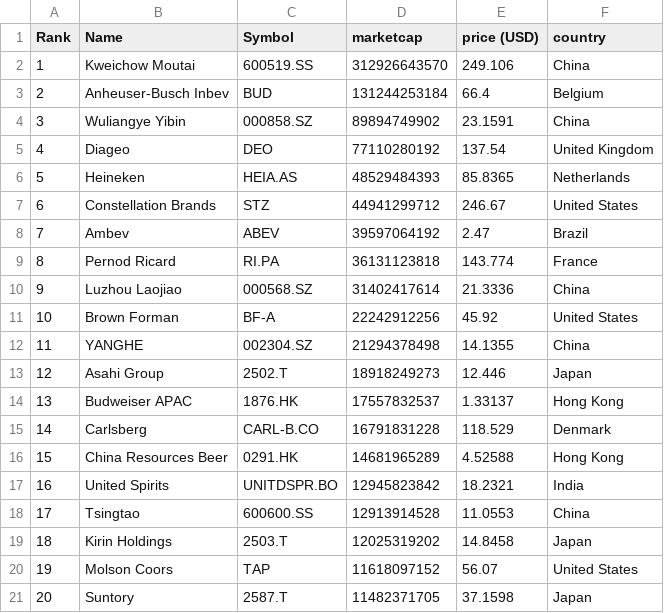
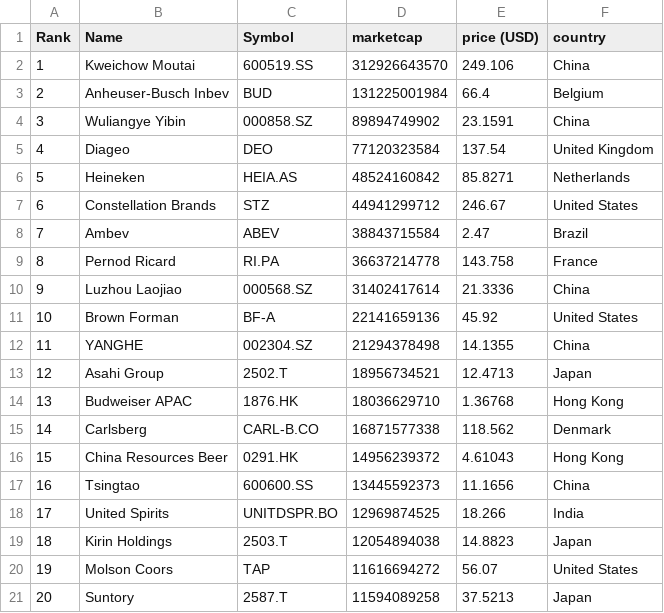
Before and after one commit to Andyflow28/merida-june-6-2024, a CSV file: companies-all.csv, drawn as a sheet; only a part is shown; the diff covers the shown part only.

```diff
--- a/companies-all.csv
+++ b/companies-all.csv
@@ -2,20 +2,20 @@
 "1","Kweichow Moutai","600519.SS","312926643570","249.106","China"
-"2","Anheuser-Busch Inbev","BUD","131244253184","66.4","Belgium"
+"2","Anheuser-Busch Inbev","BUD","131225001984","66.4","Belgium"
 "3","Wuliangye Yibin","000858.SZ","89894749902","23.1591","China"
-"4","Diageo","DEO","77110280192","137.54","United Kingdom"
-"5","Heineken","HEIA.AS","48529484393","85.8365","Netherlands"
+"4","Diageo","DEO","77120323584","137.54","United Kingdom"
+"5","Heineken","HEIA.AS","48524160842","85.8271","Netherlands"
 "6","Constellation Brands","STZ","44941299712","246.67","United States"
-"7","Ambev","ABEV","39597064192","2.47","Brazil"
-"8","Pernod Ricard","RI.PA","36131123818","143.774","France"
+"7","Ambev","ABEV","38843715584","2.47","Brazil"
+"8","Pernod Ricard","RI.PA","36637214778","143.758","France"
 "9","Luzhou Laojiao","000568.SZ","31402417614","21.3336","China"
-"10","Brown Forman","BF-A","22242912256","45.92","United States"
+"10","Brown Forman","BF-A","22141659136","45.92","United States"
 "11","YANGHE","002304.SZ","21294378498","14.1355","China"
-"12","Asahi Group","2502.T","18918249273","12.446","Japan"
-"13","Budweiser APAC","1876.HK","17557832537","1.33137","Hong Kong"
-"14","Carlsberg","CARL-B.CO","16791831228","118.529","Denmark"
-"15","China Resources Beer","0291.HK","14681965289","4.52588","Hong Kong"
-"16","United Spirits","UNITDSPR.BO","12945823842","18.2321","India"
-"17","Tsingtao","600600.SS","12913914528","11.0553","China"
-"18","Kirin Holdings","2503.T","12025319202","14.8458","Japan"
-"19","Molson Coors","TAP","11618097152","56.07","United States"
-"20","Suntory","2587.T","11482371705","37.1598","Japan"
+"12","Asahi Group","2502.T","18956734521","12.4713","Japan"
+"13","Budweiser APAC","1876.HK","18036629710","1.36768","Hong Kong"
+"14","Carlsberg","CARL-B.CO","16871577338","118.562","Denmark"
+"15","China Resources Beer","0291.HK","14956239372","4.61043","Hong Kong"
+"16","Tsingtao","600600.SS","13445592373","11.1656","China"
+"17","United Spirits","UNITDSPR.BO","12969874525","18.266","India"
+"18","Kirin Holdings","2503.T","12054894038","14.8823","Japan"
+"19","Molson Coors","TAP","11616694272","56.07","United States"
+"20","Suntory","2587.T","11594089258","37.5213","Japan"
```
Also changed, not shown: 77 edited cells elsewhere in this file, companies_france.csv, companies_germany.csv, 1 other file.
